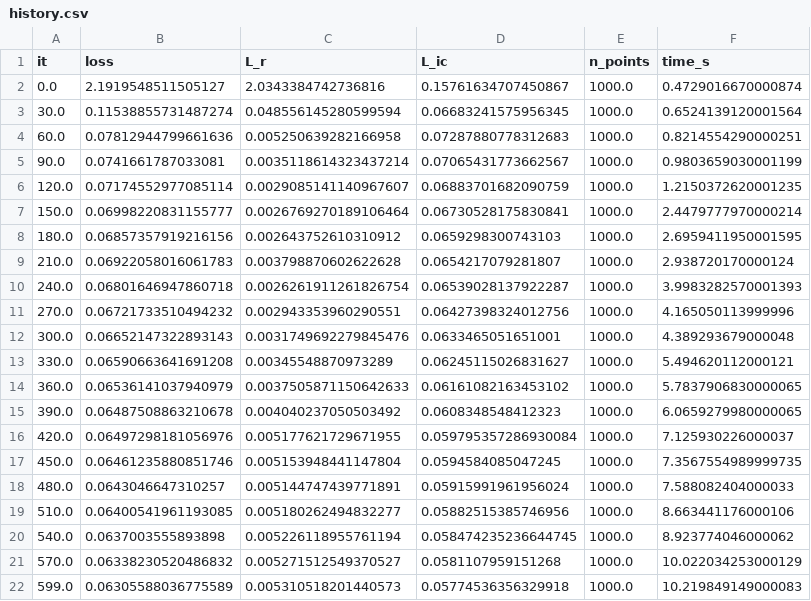
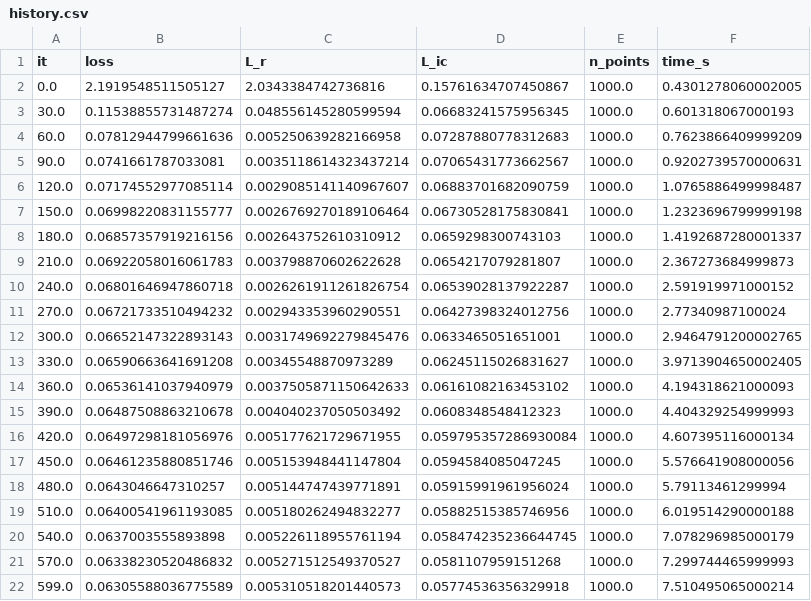
Before and after one commit to bhavishya200604-hub/-AeroSynapse-Einstein, a CSV file: results/workflow_ui/history.csv, drawn as a sheet.

```diff
--- a/results/workflow_ui/history.csv
+++ b/results/workflow_ui/history.csv
@@ -1,22 +1,22 @@
 it,loss,L_r,L_ic,n_points,time_s
-0.0,2.1919548511505127,2.0343384742736816,0.15761634707450867,1000.0,0.4729016670000874
-30.0,0.11538855731487274,0.048556145280599594,0.06683241575956345,1000.0,0.6524139120001564
-60.0,0.07812944799661636,0.005250639282166958,0.07287880778312683,1000.0,0.8214554290000251
-90.0,0.0741661787033081,0.0035118614323437214,0.07065431773662567,1000.0,0.9803659030001199
-120.0,0.07174552977085114,0.0029085141140967607,0.06883701682090759,1000.0,1.2150372620001235
-150.0,0.06998220831155777,0.0026769270189106464,0.06730528175830841,1000.0,2.4479777970000214
-180.0,0.06857357919216156,0.002643752610310912,0.0659298300743103,1000.0,2.6959411950001595
-210.0,0.06922058016061783,0.003798870602622628,0.0654217079281807,1000.0,2.938720170000124
-240.0,0.06801646947860718,0.0026261911261826754,0.06539028137922287,1000.0,3.9983282570001393
-270.0,0.06721733510494232,0.002943353960290551,0.06427398324012756,1000.0,4.165050113999996
-300.0,0.06652147322893143,0.0031749692279845476,0.0633465051651001,1000.0,4.389293679000048
-330.0,0.06590663641691208,0.00345548870973289,0.06245115026831627,1000.0,5.494620112000121
-360.0,0.06536141037940979,0.0037505871150642633,0.06161082163453102,1000.0,5.7837906830000065
-390.0,0.06487508863210678,0.004040237050503492,0.0608348548412323,1000.0,6.0659279980000065
-420.0,0.06497298181056976,0.005177621729671955,0.059795357286930084,1000.0,7.125930226000037
-450.0,0.06461235880851746,0.005153948441147804,0.0594584085047245,1000.0,7.3567554989999735
-480.0,0.0643046647310257,0.005144747439771891,0.05915991961956024,1000.0,7.588082404000033
-510.0,0.06400541961193085,0.005180262494832277,0.05882515385746956,1000.0,8.663441176000106
-540.0,0.0637003555893898,0.005226118955761194,0.058474235236644745,1000.0,8.923774046000062
-570.0,0.06338230520486832,0.005271512549370527,0.0581107959151268,1000.0,10.022034253000129
-599.0,0.06305588036775589,0.005310518201440573,0.05774536356329918,1000.0,10.219849149000083
+0.0,2.1919548511505127,2.0343384742736816,0.15761634707450867,1000.0,0.4301278060002005
+30.0,0.11538855731487274,0.048556145280599594,0.06683241575956345,1000.0,0.601318067000193
+60.0,0.07812944799661636,0.005250639282166958,0.07287880778312683,1000.0,0.7623866409999209
+90.0,0.0741661787033081,0.0035118614323437214,0.07065431773662567,1000.0,0.9202739570000631
+120.0,0.07174552977085114,0.0029085141140967607,0.06883701682090759,1000.0,1.0765886499998487
+150.0,0.06998220831155777,0.0026769270189106464,0.06730528175830841,1000.0,1.2323696799999198
+180.0,0.06857357919216156,0.002643752610310912,0.0659298300743103,1000.0,1.4192687280001337
+210.0,0.06922058016061783,0.003798870602622628,0.0654217079281807,1000.0,2.367273684999873
+240.0,0.06801646947860718,0.0026261911261826754,0.06539028137922287,1000.0,2.591919971000152
+270.0,0.06721733510494232,0.002943353960290551,0.06427398324012756,1000.0,2.77340987100024
+300.0,0.06652147322893143,0.0031749692279845476,0.0633465051651001,1000.0,2.9464791200002765
+330.0,0.06590663641691208,0.00345548870973289,0.06245115026831627,1000.0,3.9713904650002405
+360.0,0.06536141037940979,0.0037505871150642633,0.06161082163453102,1000.0,4.194318621000093
+390.0,0.06487508863210678,0.004040237050503492,0.0608348548412323,1000.0,4.404329254999993
+420.0,0.06497298181056976,0.005177621729671955,0.059795357286930084,1000.0,4.607395116000134
+450.0,0.06461235880851746,0.005153948441147804,0.0594584085047245,1000.0,5.576641908000056
+480.0,0.0643046647310257,0.005144747439771891,0.05915991961956024,1000.0,5.79113461299994
+510.0,0.06400541961193085,0.005180262494832277,0.05882515385746956,1000.0,6.019514290000188
+540.0,0.0637003555893898,0.005226118955761194,0.058474235236644745,1000.0,7.078296985000179
+570.0,0.06338230520486832,0.005271512549370527,0.0581107959151268,1000.0,7.299744465999993
+599.0,0.06305588036775589,0.005310518201440573,0.05774536356329918,1000.0,7.510495065000214
```
Also changed, not shown: 9 other files.
